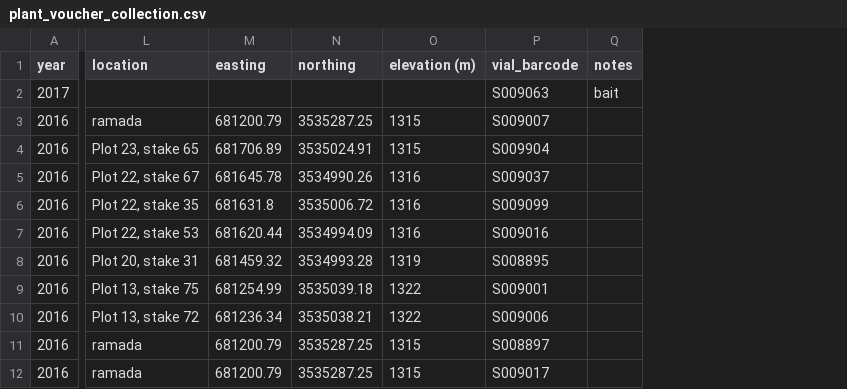
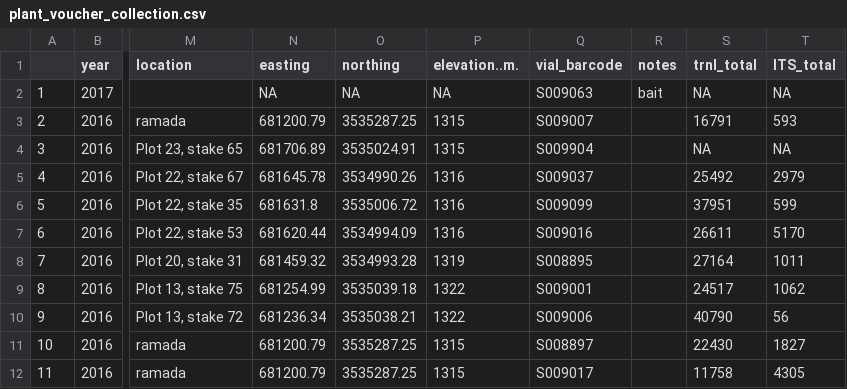
Before and after one commit to weecology/Metabarcoding, a CSV file: CollectionData/plant_voucher_collection.csv, drawn as a sheet; only a part is shown, gaps mark what is left out; addresses are those after the commit; the diff covers the shown part only; the diff names each change by its address in the sheet, - before the commit and + after, or states it on an @@ line.

Commit message:
add total reads to voucher collection file
this adds a function that can be called to calculate total trnL and ITS reads for each sample and add that information to the collection file. This commit also adds the updated voucher file.

```diff
--- a/CollectionData/plant_voucher_collection.csv
+++ b/CollectionData/plant_voucher_collection.csv
+column A, rows 2-12: 1 | 2 | 3 | 4 | 5 | 6 | 7 | 8 | 9 | 10 | 11
+column S (trnl_total), rows 2-12: NA | 16791 | NA | 25492 | 37951 | 26611 | 27164 | 24517 | 40790 | 22430 | 11758
+column T (ITS_total), rows 2-12: NA | 593 | NA | 2979 | 599 | 5170 | 1011 | 1062 | 56 | 1827 | 4305
-P1: elevation (m)
+P1: elevation..m.
-N2 (easting): (empty)
+N2 (easting): NA
-O2 (northing): (empty)
+O2 (northing): NA
-P2 (elevation..m.): (empty)
+P2 (elevation..m.): NA
```
Also changed, not shown: 69 edited cells elsewhere in this file, 1 other file.
